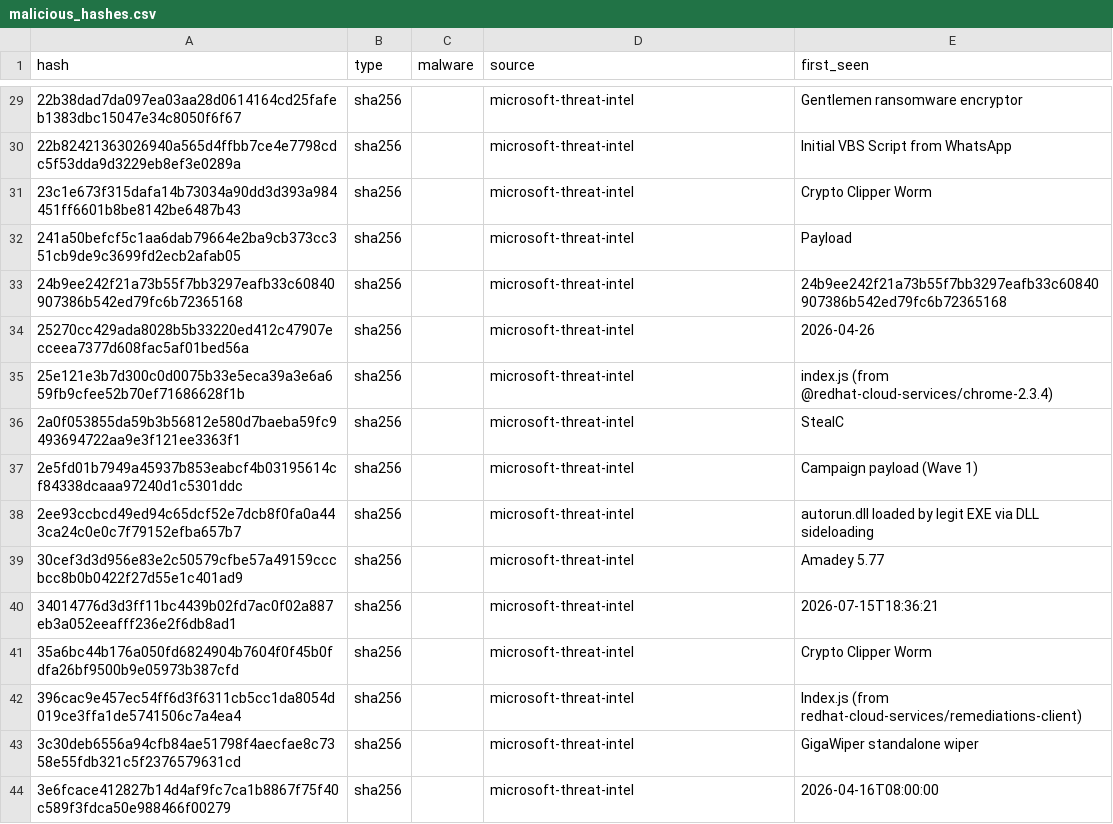
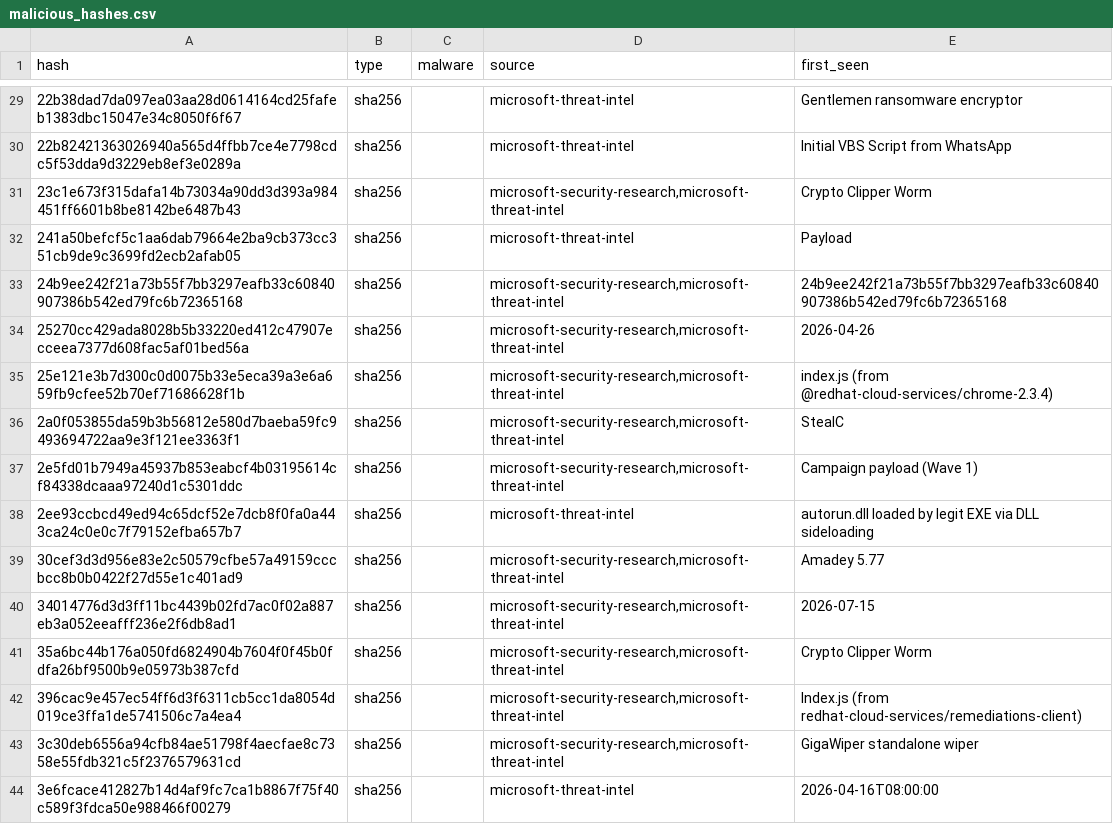
Before and after one commit to opencir/Opencir-Threat-Intelligence-IOCs, a CSV file: consolidated/malicious_hashes.csv, drawn as a sheet; only a part is shown, gaps mark what is left out; the diff covers the shown part only.

```diff
--- a/consolidated/malicious_hashes.csv
+++ b/consolidated/malicious_hashes.csv
@@ -30,15 +30,15 @@ hash,type,malware,source,first_seen
 22b82421363026940a565d4ffbb7ce4e7798cdc5f53dda9d3229eb8ef3e0289a,sha256,,microsoft-threat-intel,Initial VBS Script from WhatsApp
-23c1e673f315dafa14b73034a90dd3d393a984451ff6601b8be8142be6487b43,sha256,,microsoft-threat-intel,Crypto Clipper Worm
+23c1e673f315dafa14b73034a90dd3d393a984451ff6601b8be8142be6487b43,sha256,,"microsoft-security-research,microsoft-threat-intel",Crypto Clipper Worm
 241a50befcf5c1aa6dab79664e2ba9cb373cc351cb9de9c3699fd2ecb2afab05,sha256,,microsoft-threat-intel,Payload
-24b9ee242f21a73b55f7bb3297eafb33c60840907386b542ed79fc6b72365168,sha256,,microsoft-threat-intel,24b9ee242f21a73b55f7bb3297eafb33c60840907386b542ed79fc6b72365168
-25270cc429ada8028b5b33220ed412c47907ecceea7377d608fac5af01bed56a,sha256,,microsoft-threat-intel,2026-04-26
-25e121e3b7d300c0d0075b33e5eca39a3e6a659fb9cfee52b70ef71686628f1b,sha256,,microsoft-threat-intel,index.js (from @redhat-cloud-services/chrome-2.3.4)
-2a0f053855da59b3b56812e580d7baeba59fc9493694722aa9e3f121ee3363f1,sha256,,microsoft-threat-intel,StealC
-2e5fd01b7949a45937b853eabcf4b03195614cf84338dcaaa97240d1c5301ddc,sha256,,microsoft-threat-intel,Campaign payload (Wave 1)
+24b9ee242f21a73b55f7bb3297eafb33c60840907386b542ed79fc6b72365168,sha256,,"microsoft-security-research,microsoft-threat-intel",24b9ee242f21a73b55f7bb3297eafb33c60840907386b542ed79fc6b72365168
+25270cc429ada8028b5b33220ed412c47907ecceea7377d608fac5af01bed56a,sha256,,"microsoft-security-research,microsoft-threat-intel",2026-04-26
+25e121e3b7d300c0d0075b33e5eca39a3e6a659fb9cfee52b70ef71686628f1b,sha256,,"microsoft-security-research,microsoft-threat-intel",index.js (from @redhat-cloud-services/chrome-2.3.4)
+2a0f053855da59b3b56812e580d7baeba59fc9493694722aa9e3f121ee3363f1,sha256,,"microsoft-security-research,microsoft-threat-intel",StealC
+2e5fd01b7949a45937b853eabcf4b03195614cf84338dcaaa97240d1c5301ddc,sha256,,"microsoft-security-research,microsoft-threat-intel",Campaign payload (Wave 1)
 2ee93ccbcd49ed94c65dcf52e7dcb8f0fa0a443ca24c0e0c7f79152efba657b7,sha256,,microsoft-threat-intel,autorun.dll loaded by legit EXE via DLL sideloading
-30cef3d3d956e83e2c50579cfbe57a49159cccbcc8b0b0422f27d55e1c401ad9,sha256,,microsoft-threat-intel,Amadey 5.77
-34014776d3d3ff11bc4439b02fd7ac0f02a887eb3a052eeafff236e2f6db8ad1,sha256,,microsoft-threat-intel,2026-07-15T18:36:21
-35a6bc44b176a050fd6824904b7604f0f45b0fdfa26bf9500b9e05973b387cfd,sha256,,microsoft-threat-intel,Crypto Clipper Worm
-396cac9e457ec54ff6d3f6311cb5cc1da8054d019ce3ffa1de5741506c7a4ea4,sha256,,microsoft-threat-intel,Index.js (from redhat-cloud-services/remediations-client)
-3c30deb6556a94cfb84ae51798f4aecfae8c7358e55fdb321c5f2376579631cd,sha256,,microsoft-threat-intel,GigaWiper standalone wiper
+30cef3d3d956e83e2c50579cfbe57a49159cccbcc8b0b0422f27d55e1c401ad9,sha256,,"microsoft-security-research,microsoft-threat-intel",Amadey 5.77
+34014776d3d3ff11bc4439b02fd7ac0f02a887eb3a052eeafff236e2f6db8ad1,sha256,,"microsoft-security-research,microsoft-threat-intel",2026-07-15
+35a6bc44b176a050fd6824904b7604f0f45b0fdfa26bf9500b9e05973b387cfd,sha256,,"microsoft-security-research,microsoft-threat-intel",Crypto Clipper Worm
+396cac9e457ec54ff6d3f6311cb5cc1da8054d019ce3ffa1de5741506c7a4ea4,sha256,,"microsoft-security-research,microsoft-threat-intel",Index.js (from redhat-cloud-services/remediations-client)
+3c30deb6556a94cfb84ae51798f4aecfae8c7358e55fdb321c5f2376579631cd,sha256,,"microsoft-security-research,microsoft-threat-intel",GigaWiper standalone wiper
 3e6fcace412827b14d4af9fc7ca1b8867f75f40c589f3fdca50e988466f00279,sha256,,microsoft-threat-intel,2026-04-16T08:00:00
```
Also changed, not shown: 3 added rows and 88 edited cells elsewhere in this file, 4 other files.
